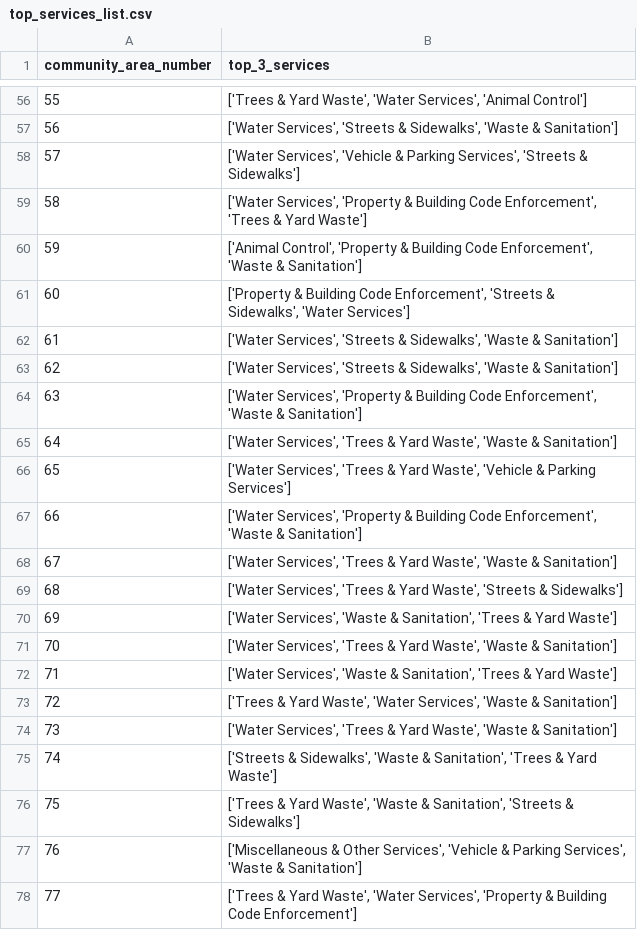
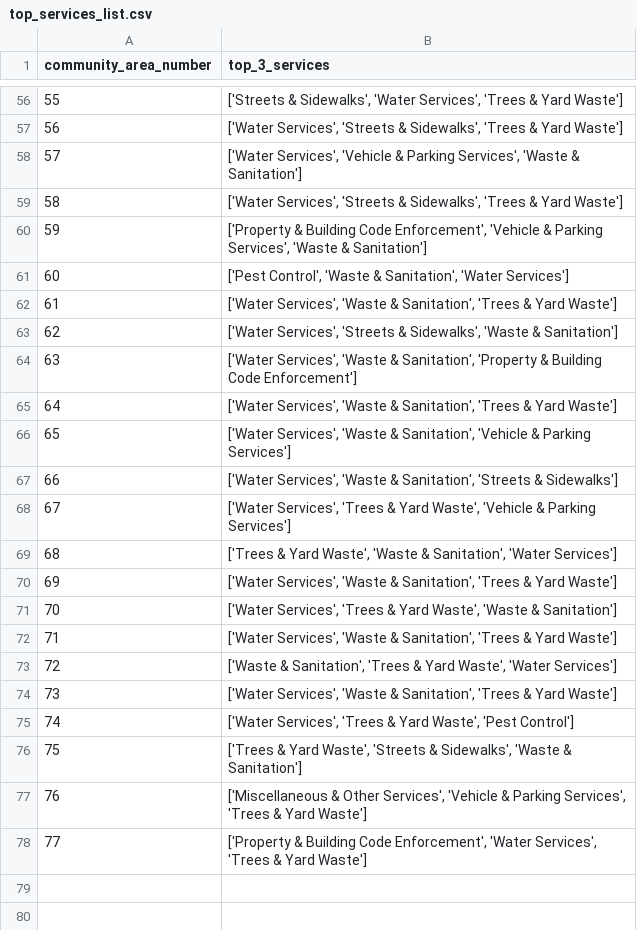
Before and after one commit to dominickyacono/chicago-service-dashboard, a CSV file: data_files/top_services_list.csv, drawn as a sheet; only a part is shown, gaps mark what is left out; the diff covers the shown part only.

```diff
--- a/data_files/top_services_list.csv
+++ b/data_files/top_services_list.csv
@@ -56,15 +56,15 @@ community_area_number,top_3_services
-55,"['Trees & Yard Waste', 'Water Services', 'Animal Control']"
-56,"['Water Services', 'Streets & Sidewalks', 'Waste & Sanitation']"
-57,"['Water Services', 'Vehicle & Parking Services', 'Streets & Sidewalks']"
-58,"['Water Services', 'Property & Building Code Enforcement', 'Trees & Yard Waste']"
-59,"['Animal Control', 'Property & Building Code Enforcement', 'Waste & Sanitation']"
-60,"['Property & Building Code Enforcement', 'Streets & Sidewalks', 'Water Services']"
-61,"['Water Services', 'Streets & Sidewalks', 'Waste & Sanitation']"
+55,"['Streets & Sidewalks', 'Water Services', 'Trees & Yard Waste']"
+56,"['Water Services', 'Streets & Sidewalks', 'Trees & Yard Waste']"
+57,"['Water Services', 'Vehicle & Parking Services', 'Waste & Sanitation']"
+58,"['Water Services', 'Streets & Sidewalks', 'Trees & Yard Waste']"
+59,"['Property & Building Code Enforcement', 'Vehicle & Parking Services', 'Waste & Sanitation']"
+60,"['Pest Control', 'Waste & Sanitation', 'Water Services']"
+61,"['Water Services', 'Waste & Sanitation', 'Trees & Yard Waste']"
 62,"['Water Services', 'Streets & Sidewalks', 'Waste & Sanitation']"
-63,"['Water Services', 'Property & Building Code Enforcement', 'Waste & Sanitation']"
-64,"['Water Services', 'Trees & Yard Waste', 'Waste & Sanitation']"
-65,"['Water Services', 'Trees & Yard Waste', 'Vehicle & Parking Services']"
-66,"['Water Services', 'Property & Building Code Enforcement', 'Waste & Sanitation']"
-67,"['Water Services', 'Trees & Yard Waste', 'Waste & Sanitation']"
-68,"['Water Services', 'Trees & Yard Waste', 'Streets & Sidewalks']"
+63,"['Water Services', 'Waste & Sanitation', 'Property & Building Code Enforcement']"
+64,"['Water Services', 'Waste & Sanitation', 'Trees & Yard Waste']"
+65,"['Water Services', 'Waste & Sanitation', 'Vehicle & Parking Services']"
+66,"['Water Services', 'Waste & Sanitation', 'Streets & Sidewalks']"
+67,"['Water Services', 'Trees & Yard Waste', 'Vehicle & Parking Services']"
+68,"['Trees & Yard Waste', 'Waste & Sanitation', 'Water Services']"
 69,"['Water Services', 'Waste & Sanitation', 'Trees & Yard Waste']"
@@ -72,7 +72,7 @@ community_area_number,top_3_services
 71,"['Water Services', 'Waste & Sanitation', 'Trees & Yard Waste']"
-72,"['Trees & Yard Waste', 'Water Services', 'Waste & Sanitation']"
-73,"['Water Services', 'Trees & Yard Waste', 'Waste & Sanitation']"
-74,"['Streets & Sidewalks', 'Waste & Sanitation', 'Trees & Yard Waste']"
-75,"['Trees & Yard Waste', 'Waste & Sanitation', 'Streets & Sidewalks']"
-76,"['Miscellaneous & Other Services', 'Vehicle & Parking Services', 'Waste & Sanitation']"
-77,"['Trees & Yard Waste', 'Water Services', 'Property & Building Code Enforcement']"
+72,"['Waste & Sanitation', 'Trees & Yard Waste', 'Water Services']"
+73,"['Water Services', 'Waste & Sanitation', 'Trees & Yard Waste']"
+74,"['Water Services', 'Trees & Yard Waste', 'Pest Control']"
+75,"['Trees & Yard Waste', 'Streets & Sidewalks', 'Waste & Sanitation']"
+76,"['Miscellaneous & Other Services', 'Vehicle & Parking Services', 'Trees & Yard Waste']"
+77,"['Property & Building Code Enforcement', 'Water Services', 'Trees & Yard Waste']"
```
Also changed, not shown: 51 edited cells elsewhere in this file, data_files/test_latest_counts_graphed_with_predictions.csv.
